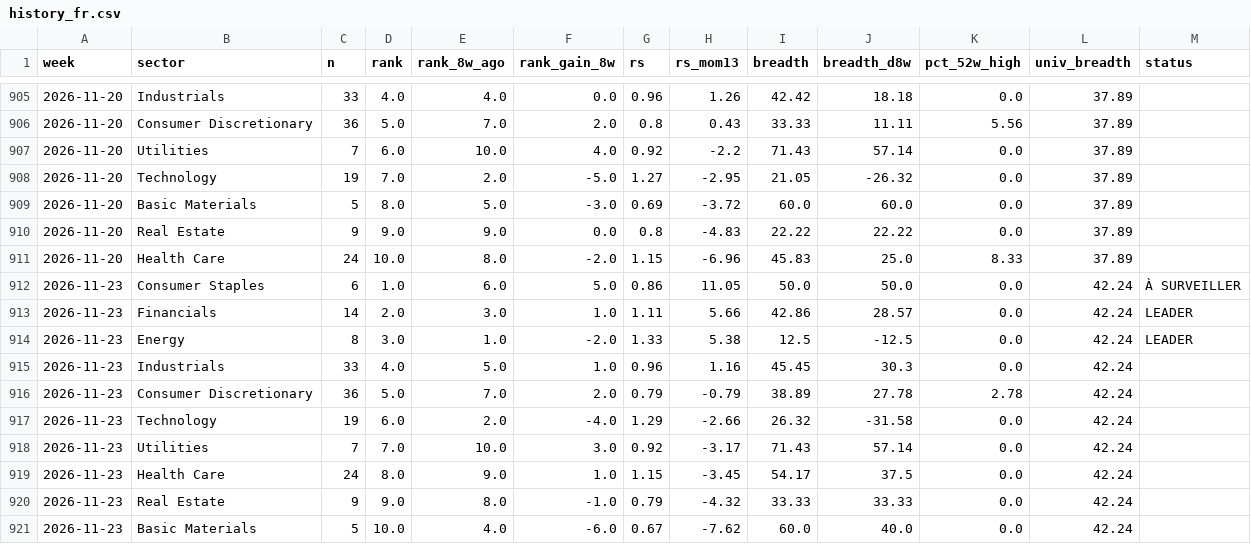
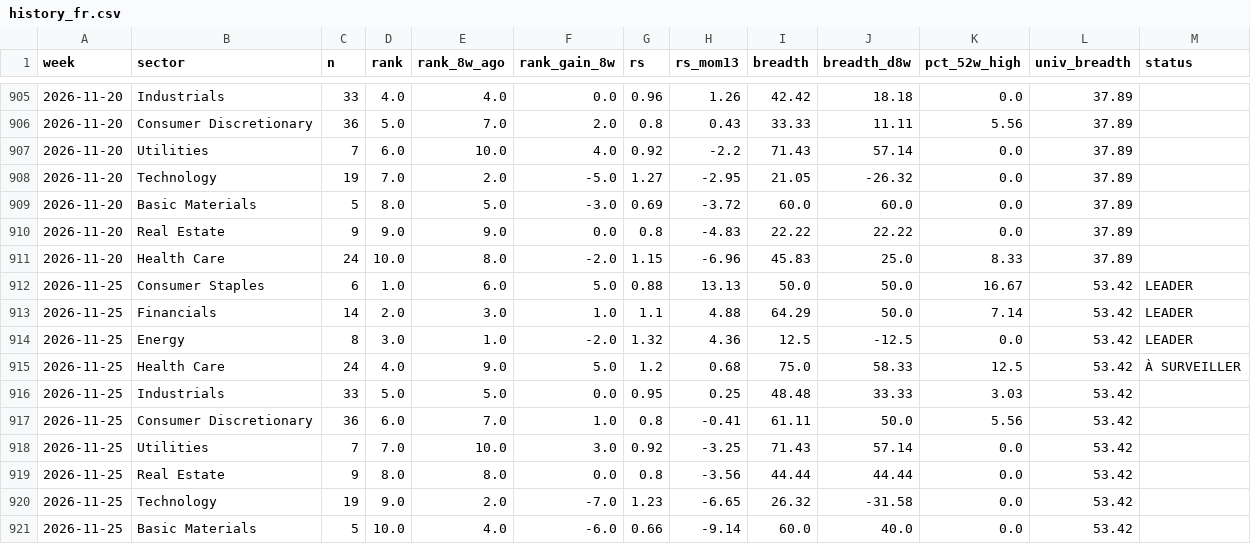
Before and after one commit to BackupBackupFede/ROTATION, a CSV file: history_fr.csv, drawn as a sheet; only a part is shown, gaps mark what is left out.

```diff
--- a/history_fr.csv
+++ b/history_fr.csv
@@ -911,11 +911,11 @@
 2026-11-20,Health Care,24,10.0,8.0,-2.0,1.15,-6.96,45.83,25.0,8.33,37.89,
-2026-11-23,Consumer Staples,6,1.0,6.0,5.0,0.86,11.05,50.0,50.0,0.0,42.24,À SURVEILLER
-2026-11-23,Financials,14,2.0,3.0,1.0,1.11,5.66,42.86,28.57,0.0,42.24,LEADER
-2026-11-23,Energy,8,3.0,1.0,-2.0,1.33,5.38,12.5,-12.5,0.0,42.24,LEADER
-2026-11-23,Industrials,33,4.0,5.0,1.0,0.96,1.16,45.45,30.3,0.0,42.24,
-2026-11-23,Consumer Discretionary,36,5.0,7.0,2.0,0.79,-0.79,38.89,27.78,2.78,42.24,
-2026-11-23,Technology,19,6.0,2.0,-4.0,1.29,-2.66,26.32,-31.58,0.0,42.24,
-2026-11-23,Utilities,7,7.0,10.0,3.0,0.92,-3.17,71.43,57.14,0.0,42.24,
-2026-11-23,Health Care,24,8.0,9.0,1.0,1.15,-3.45,54.17,37.5,0.0,42.24,
-2026-11-23,Real Estate,9,9.0,8.0,-1.0,0.79,-4.32,33.33,33.33,0.0,42.24,
-2026-11-23,Basic Materials,5,10.0,4.0,-6.0,0.67,-7.62,60.0,40.0,0.0,42.24,
+2026-11-25,Consumer Staples,6,1.0,6.0,5.0,0.88,13.13,50.0,50.0,16.67,53.42,LEADER
+2026-11-25,Financials,14,2.0,3.0,1.0,1.1,4.88,64.29,50.0,7.14,53.42,LEADER
+2026-11-25,Energy,8,3.0,1.0,-2.0,1.32,4.36,12.5,-12.5,0.0,53.42,LEADER
+2026-11-25,Health Care,24,4.0,9.0,5.0,1.2,0.68,75.0,58.33,12.5,53.42,À SURVEILLER
+2026-11-25,Industrials,33,5.0,5.0,0.0,0.95,0.25,48.48,33.33,3.03,53.42,
+2026-11-25,Consumer Discretionary,36,6.0,7.0,1.0,0.8,-0.41,61.11,50.0,5.56,53.42,
+2026-11-25,Utilities,7,7.0,10.0,3.0,0.92,-3.25,71.43,57.14,0.0,53.42,
+2026-11-25,Real Estate,9,8.0,8.0,0.0,0.8,-3.56,44.44,44.44,0.0,53.42,
+2026-11-25,Technology,19,9.0,2.0,-7.0,1.23,-6.65,26.32,-31.58,0.0,53.42,
+2026-11-25,Basic Materials,5,10.0,4.0,-6.0,0.66,-9.14,60.0,40.0,0.0,53.42,
```
Also changed, not shown: history_us.csv, 2 other files.
